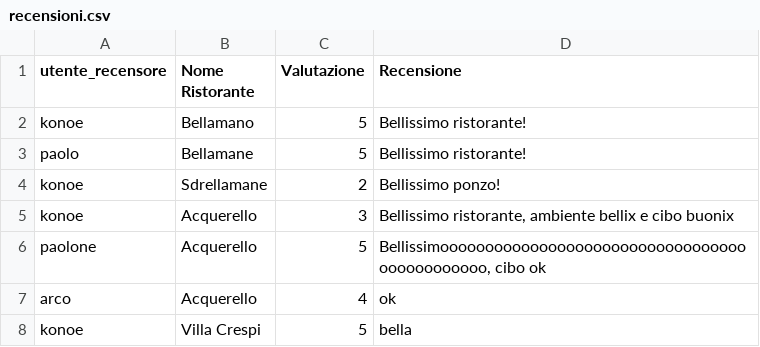
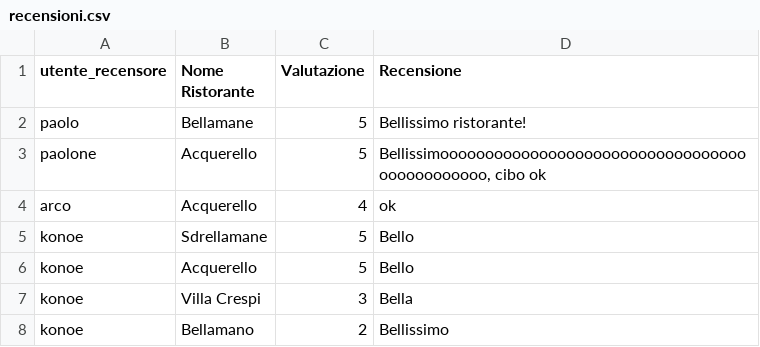
Before and after one commit to sirkonoi/theknife, a CSV file: data/recensioni.csv, drawn as a sheet; removed rows and columns are numbered as before the commit, all else as after; the diff names each change by its address in the sheet, - before the commit and + after, or states it on an @@ line.

Commit message:
menu' modificaRecensione()

```diff
--- a/data/recensioni.csv
+++ b/data/recensioni.csv
-row 2: konoe | Bellamano | 5 | Bellissimo ristorante!
-row 4: konoe | Sdrellamane | 2 | Bellissimo ponzo!
-row 5: konoe | Acquerello | 3 | Bellissimo ristorante, ambiente bellix e cibo buonix
+row 5: konoe | Sdrellamane | 5 | Bello
+row 6: konoe | Acquerello | 5 | Bello
-C7 (Valutazione): 5
+C7 (Valutazione): 3
-D7 (Recensione): bella
+D7 (Recensione): Bella
+row 8: konoe | Bellamano | 2 | Bellissimo
```
Also changed, not shown: 4 other files.
